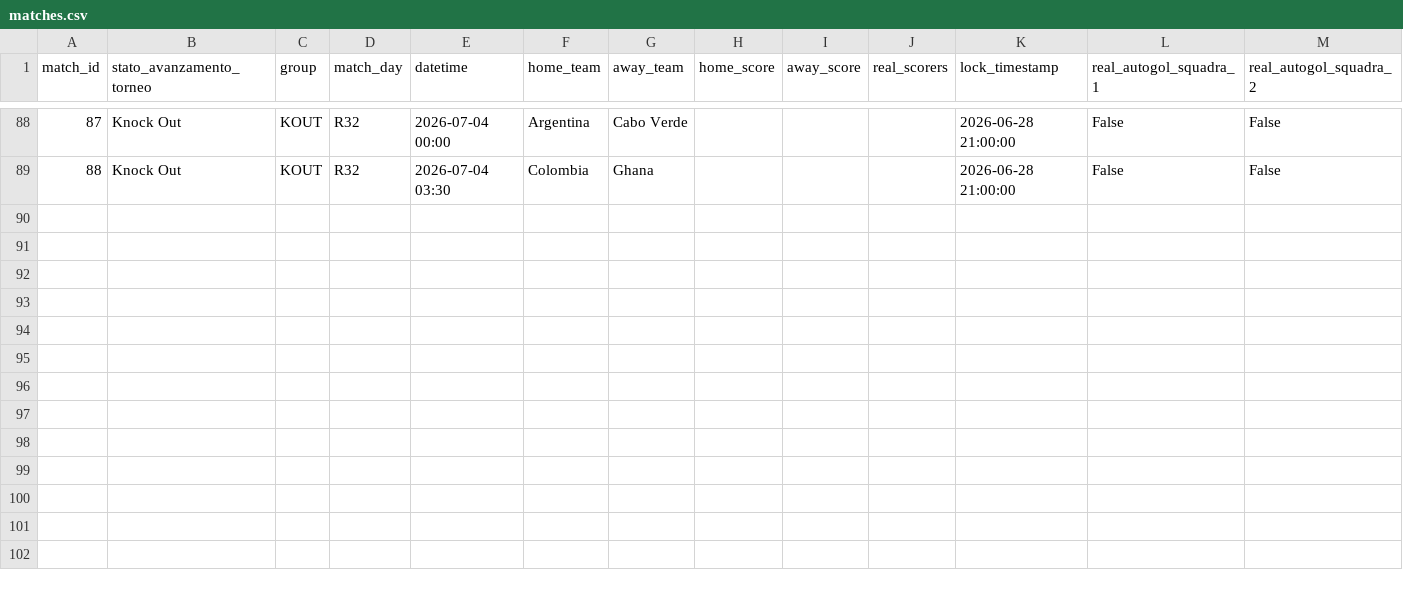
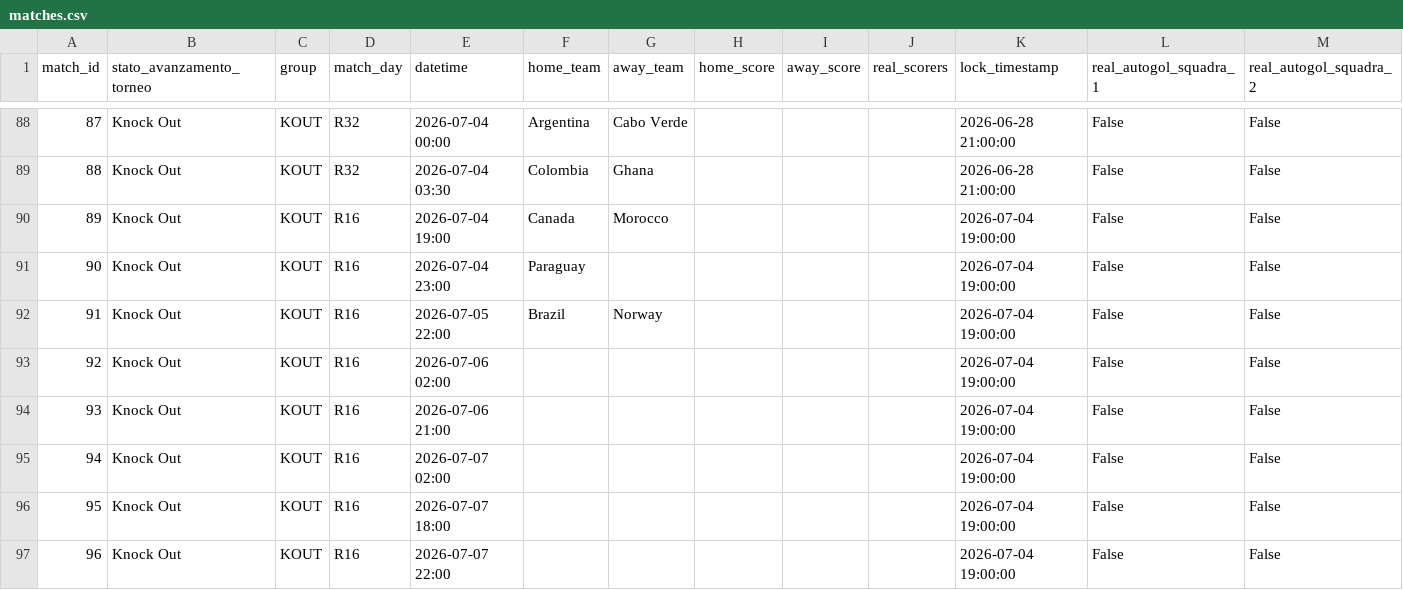
Before and after one commit to andreapoi/INNIAREBACK, a CSV file: data/matches.csv, drawn as a sheet; only a part is shown, gaps mark what is left out; the diff names each change by its address in the sheet, - before the commit and + after, or states it on an @@ line.

Commit message:
Add knockout stage matches for Canada, Paraguay, and Brazil

```diff
--- a/data/matches.csv
+++ b/data/matches.csv
+row 90: 89 | Knock Out | KOUT | R16 | 2026-07-04 19:00 | Canada | Morocco |  |  |  | 2026-07-04 19:00:00 | False | False
+row 91: 90 | Knock Out | KOUT | R16 | 2026-07-04 23:00 | Paraguay |  |  |  |  | 2026-07-04 19:00:00 | False | False
+row 92: 91 | Knock Out | KOUT | R16 | 2026-07-05 22:00 | Brazil | Norway |  |  |  | 2026-07-04 19:00:00 | False | False
+row 93: 92 | Knock Out | KOUT | R16 | 2026-07-06 02:00 |  |  |  |  |  | 2026-07-04 19:00:00 | False | False
+row 94: 93 | Knock Out | KOUT | R16 | 2026-07-06 21:00 |  |  |  |  |  | 2026-07-04 19:00:00 | False | False
+row 95: 94 | Knock Out | KOUT | R16 | 2026-07-07 02:00 |  |  |  |  |  | 2026-07-04 19:00:00 | False | False
+row 96: 95 | Knock Out | KOUT | R16 | 2026-07-07 18:00 |  |  |  |  |  | 2026-07-04 19:00:00 | False | False
+row 97: 96 | Knock Out | KOUT | R16 | 2026-07-07 22:00 |  |  |  |  |  | 2026-07-04 19:00:00 | False | False
```
